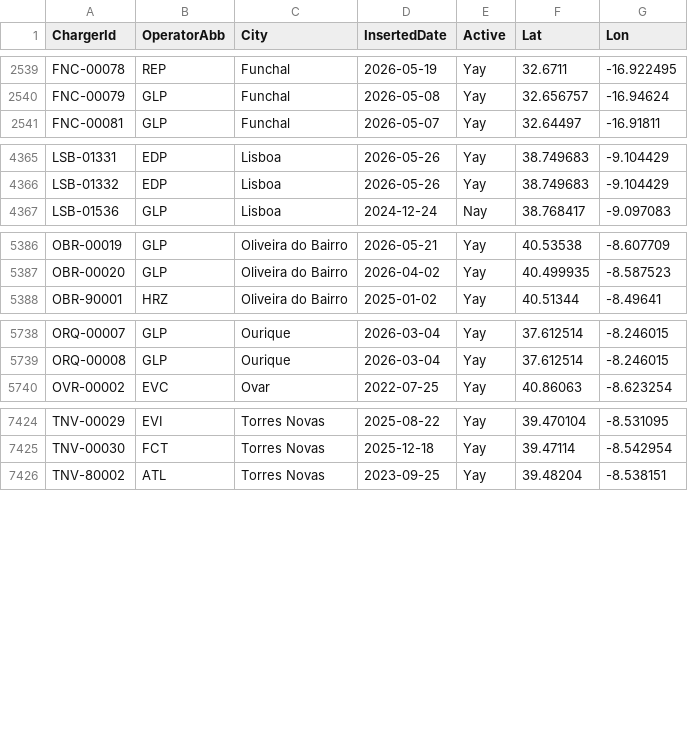
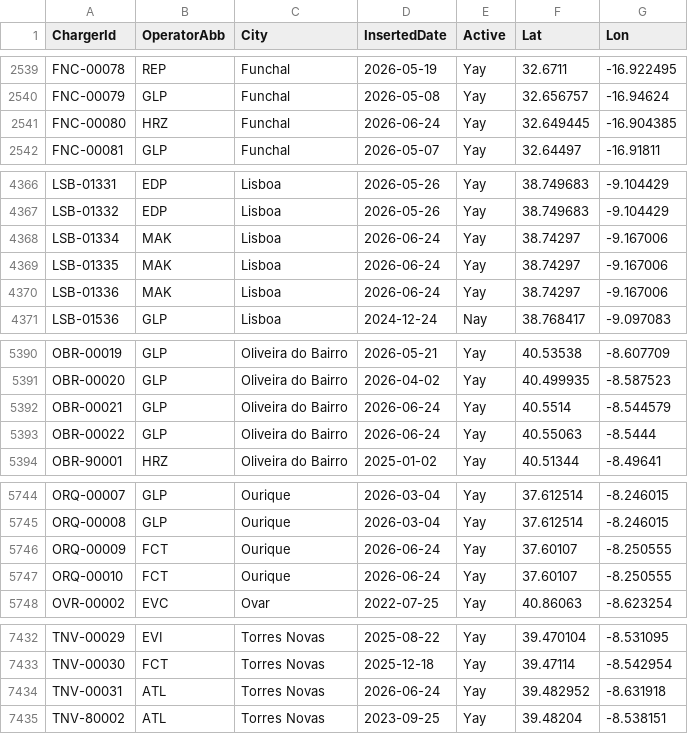
Before and after one commit to pmreis/emobility, a CSV file: data/outputs/PT_Chargers.csv, drawn as a sheet; only a part is shown, gaps mark what is left out; the diff covers the shown part only; the diff names each change by its address in the sheet, - before the commit and + after, or states it on an @@ line.

```diff
--- a/data/outputs/PT_Chargers.csv
+++ b/data/outputs/PT_Chargers.csv
+row 2541: FNC-00080 | HRZ | Funchal | 2026-06-24 | Yay | 32.649445 | -16.904385
+row 4368: LSB-01334 | MAK | Lisboa | 2026-06-24 | Yay | 38.74297 | -9.167006
+row 4369: LSB-01335 | MAK | Lisboa | 2026-06-24 | Yay | 38.74297 | -9.167006
+row 4370: LSB-01336 | MAK | Lisboa | 2026-06-24 | Yay | 38.74297 | -9.167006
+row 5392: OBR-00021 | GLP | Oliveira do Bairro | 2026-06-24 | Yay | 40.5514 | -8.544579
+row 5393: OBR-00022 | GLP | Oliveira do Bairro | 2026-06-24 | Yay | 40.55063 | -8.5444
+row 5746: ORQ-00009 | FCT | Ourique | 2026-06-24 | Yay | 37.60107 | -8.250555
+row 5747: ORQ-00010 | FCT | Ourique | 2026-06-24 | Yay | 37.60107 | -8.250555
+row 7434: TNV-00031 | ATL | Torres Novas | 2026-06-24 | Yay | 39.482952 | -8.631918
```
Also changed, not shown: 12 edited cells elsewhere in this file, data/outputs/PT_Chargers_Today_New.csv, data/outputs/PT_Chargers_Today_Removed.csv, 9 other files.
